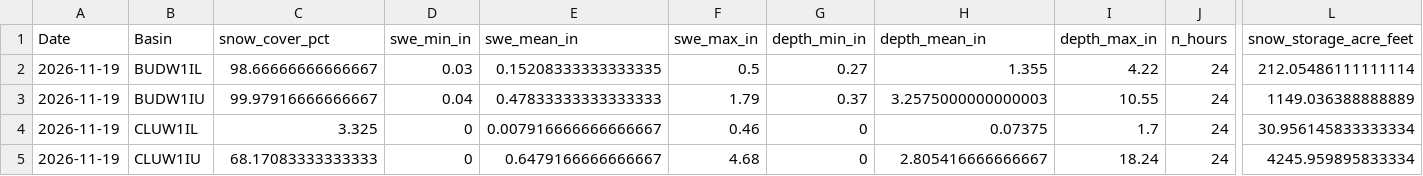
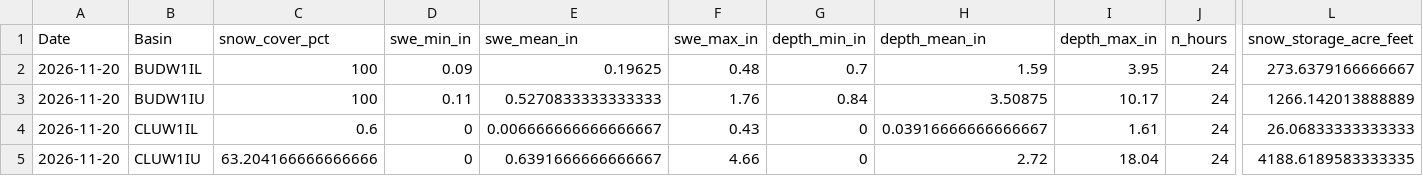
Before and after one commit to jeffmarti/yak-stor, a CSV file: data/nohrsc_yakima_new_data.csv, drawn as a sheet; only a part is shown, gaps mark what is left out; the diff covers the shown part only; the diff names each change by its address in the sheet, - before the commit and + after, or states it on an @@ line.

```diff
--- a/data/nohrsc_yakima_new_data.csv
+++ b/data/nohrsc_yakima_new_data.csv
-A2:A5 (Date): 2026-11-19
+A2:A5 (Date): 2026-11-20
-C2 (snow_cover_pct): 98.66666666666667
+C2 (snow_cover_pct): 100
-D2 (swe_min_in): 0.03
+D2 (swe_min_in): 0.09
-E2 (swe_mean_in): 0.15208333333333335
+E2 (swe_mean_in): 0.19625
-F2 (swe_max_in): 0.5
+F2 (swe_max_in): 0.48
-G2 (depth_min_in): 0.27
+G2 (depth_min_in): 0.7
-H2 (depth_mean_in): 1.355
+H2 (depth_mean_in): 1.59
-I2 (depth_max_in): 4.22
+I2 (depth_max_in): 3.95
-L2 (snow_storage_acre_feet): 212.05486111111114
+L2 (snow_storage_acre_feet): 273.6379166666667
-C3 (snow_cover_pct): 99.97916666666667
+C3 (snow_cover_pct): 100
-D3 (swe_min_in): 0.04
+D3 (swe_min_in): 0.11
-E3 (swe_mean_in): 0.47833333333333333
+E3 (swe_mean_in): 0.5270833333333333
-F3 (swe_max_in): 1.79
+F3 (swe_max_in): 1.76
-G3 (depth_min_in): 0.37
+G3 (depth_min_in): 0.84
-H3 (depth_mean_in): 3.2575000000000003
+H3 (depth_mean_in): 3.50875
-I3 (depth_max_in): 10.55
+I3 (depth_max_in): 10.17
-L3 (snow_storage_acre_feet): 1149.036388888889
+L3 (snow_storage_acre_feet): 1266.142013888889
-C4 (snow_cover_pct): 3.325
+C4 (snow_cover_pct): 0.6
-E4 (swe_mean_in): 0.007916666666666667
+E4 (swe_mean_in): 0.006666666666666667
-F4 (swe_max_in): 0.46
+F4 (swe_max_in): 0.43
-H4 (depth_mean_in): 0.07375
+H4 (depth_mean_in): 0.03916666666666667
-I4 (depth_max_in): 1.7
+I4 (depth_max_in): 1.61
-L4 (snow_storage_acre_feet): 30.956145833333334
+L4 (snow_storage_acre_feet): 26.06833333333333
-C5 (snow_cover_pct): 68.17083333333333
+C5 (snow_cover_pct): 63.204166666666666
-E5 (swe_mean_in): 0.6479166666666667
+E5 (swe_mean_in): 0.6391666666666667
-F5 (swe_max_in): 4.68
+F5 (swe_max_in): 4.66
-H5 (depth_mean_in): 2.805416666666667
+H5 (depth_mean_in): 2.72
-I5 (depth_max_in): 18.24
+I5 (depth_max_in): 18.04
-L5 (snow_storage_acre_feet): 4245.959895833334
+L5 (snow_storage_acre_feet): 4188.6189583333335
```
Also changed, not shown: 50 edited cells elsewhere in this file, data/bor_discharge_monthly.csv, data/nwrfc_runoff_monthly.csv, 4 other files.
